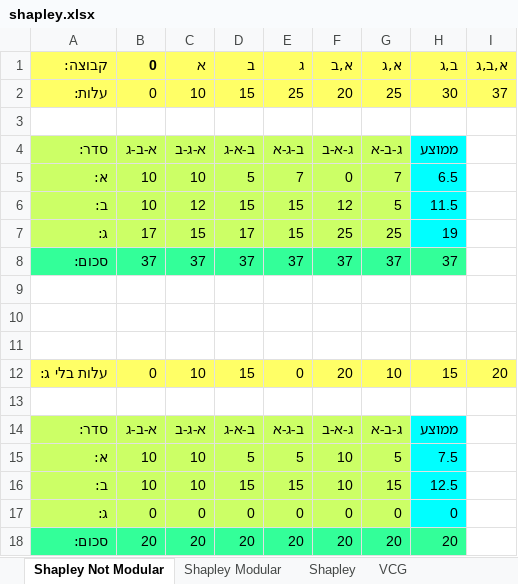
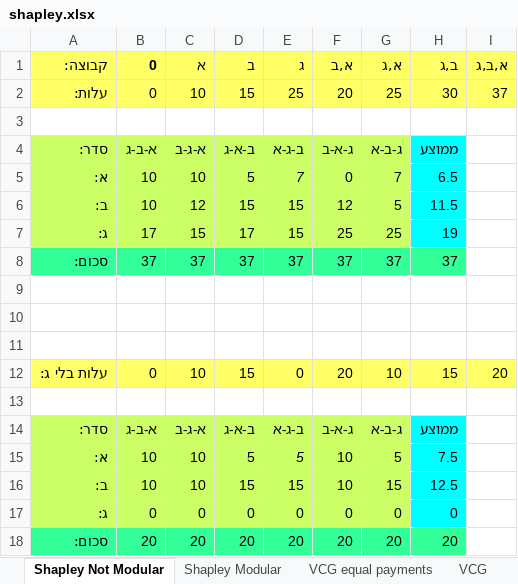
Before and after one commit to erelsgl-at-ariel/algorithms-5780, an Excel workbook: 08-cost-sharing/code/shapley.xlsx, sheet Shapley Not Modular, drawn as a sheet; values as stored, in another font and other column widths than the file's, no borders; the diff names each change by its address in the sheet, - before the commit and + after, or states it on an @@ line.

```diff
--- a/08-cost-sharing/code/shapley.xlsx (sheet Shapley Not Modular)
+++ b/08-cost-sharing/code/shapley.xlsx (sheet Shapley Not Modular)
+sheet tab: VCG equal payments
-E5 italic: off
+E5 italic: on
-E15 italic: off
+E15 italic: on
```
Also changed, not shown: sheet Shapley Modular, sheet VCG, other sheet tabs, formulas that keep their value, 11 other files.
